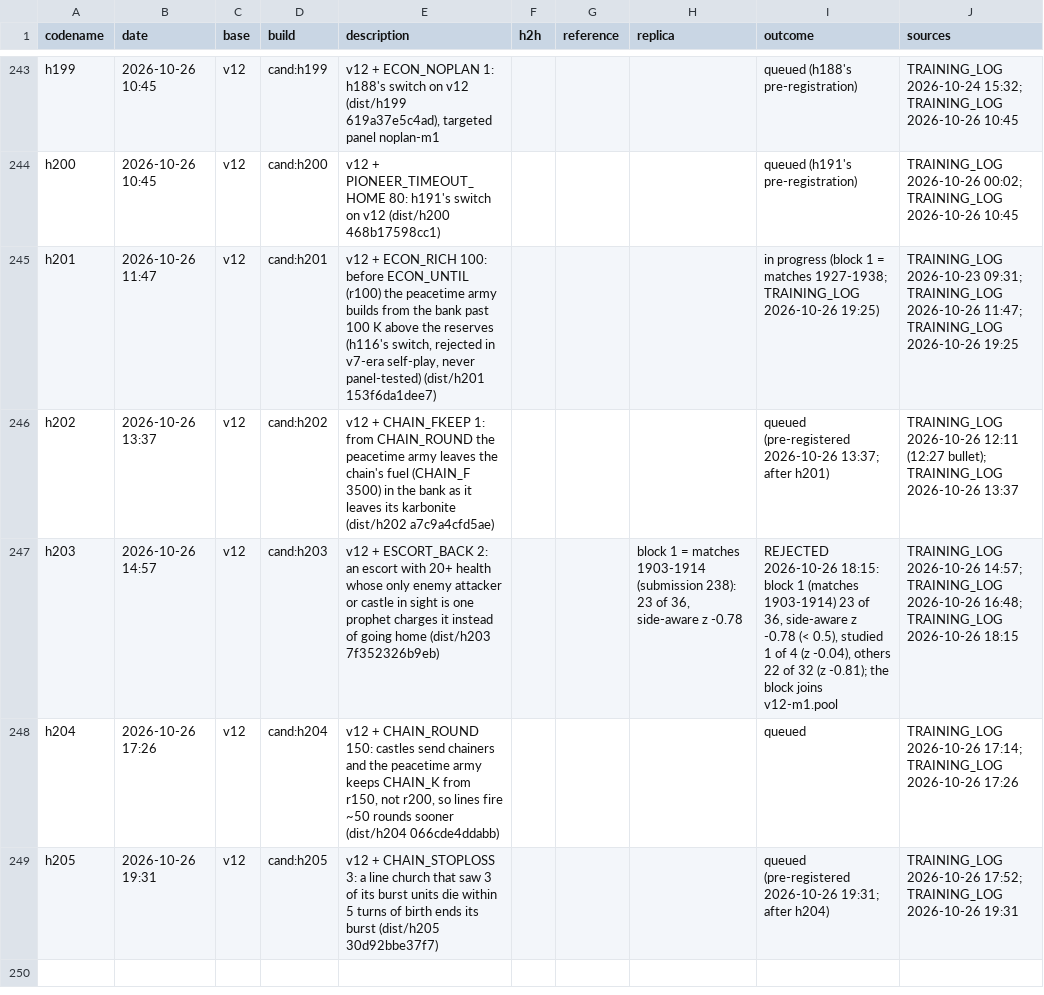
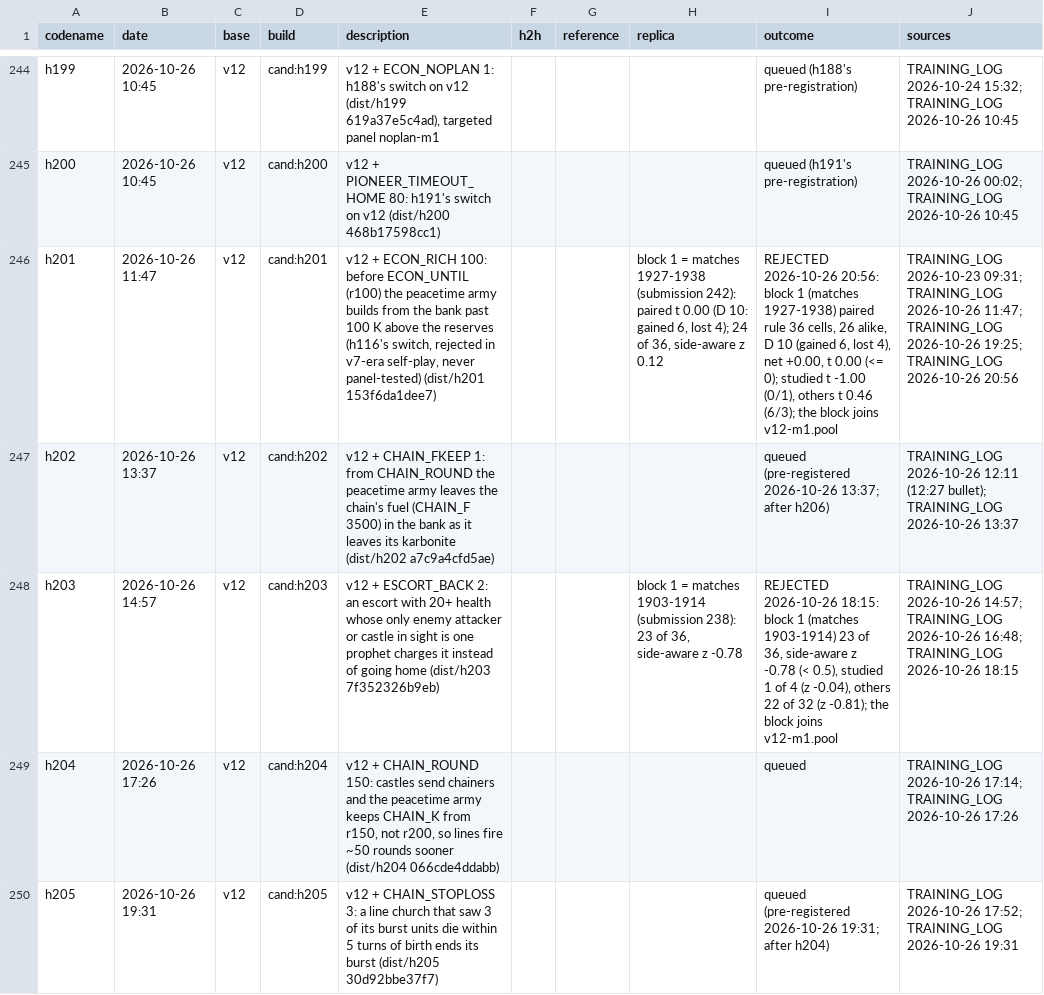
Before and after one commit to terryvanbelle/battlecode19-vibe, a CSV file: progress/attempts.csv, drawn as a sheet; only a part is shown, gaps mark what is left out; addresses are those after the commit; the diff covers the shown part only; the diff names each change by its address in the sheet, - before the commit and + after, or states it on an @@ line.

```diff
--- a/progress/attempts.csv
+++ b/progress/attempts.csv
-H246 (replica): (empty)
+H246 (replica): block 1 = matches 1927-1938 (submission 242): paired t 0.00 (D 10: gained 6, lost 4); 24 of 36, side-aware z 0.12
-I246 (outcome): in progress (block 1 = matches 1927-1938; TRAINING_LOG 2026-10-26 19:25)
+I246 (outcome): REJECTED 2026-10-26 20:56: block 1 (matches 1927-1938) paired rule 36 cells, 26 alike, D 10 (gained 6, lost 4), net +0.00, t 0.00 (<= 0); studied t -1.00 (0/1), others t 0.46 (6/3); the block joins v12-m1.pool
-J246 (sources): …TRAINING_LOG 2026-10-26 19:25
+J246 (sources): …TRAINING_LOG 2026-10-26 19:25; TRAINING_LOG 2026-10-26 20:56
-I247 (outcome): …13:37; after h201)
+I247 (outcome): …13:37; after h206)
```
Also changed, not shown: 2 added rows elsewhere in this file, 13 other files.
